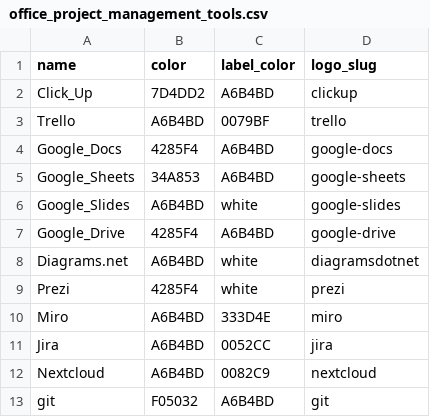
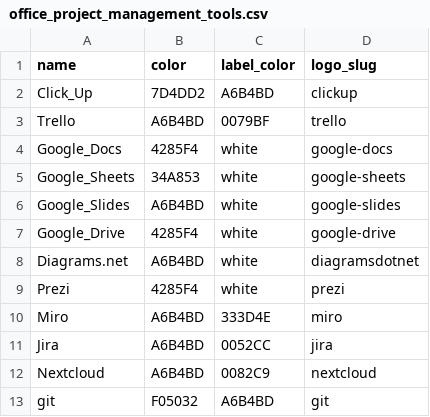
Before and after one commit to PixelWelt/PixelWelt, a CSV file: Tools/office_project_management_tools.csv, drawn as a sheet.

Commit message:
fixed color

```diff
--- a/Tools/office_project_management_tools.csv
+++ b/Tools/office_project_management_tools.csv
@@ -3,6 +3,6 @@ Click_Up,7D4DD2,A6B4BD,clickup
 Trello,A6B4BD,0079BF,trello
-Google_Docs,4285F4,A6B4BD,google-docs
-Google_Sheets,34A853,A6B4BD,google-sheets
+Google_Docs,4285F4,white,google-docs
+Google_Sheets,34A853,white,google-sheets
 Google_Slides,A6B4BD,white,google-slides
-Google_Drive,4285F4,A6B4BD,google-drive
+Google_Drive,4285F4,white,google-drive
 Diagrams.net,A6B4BD,white,diagramsdotnet
```
